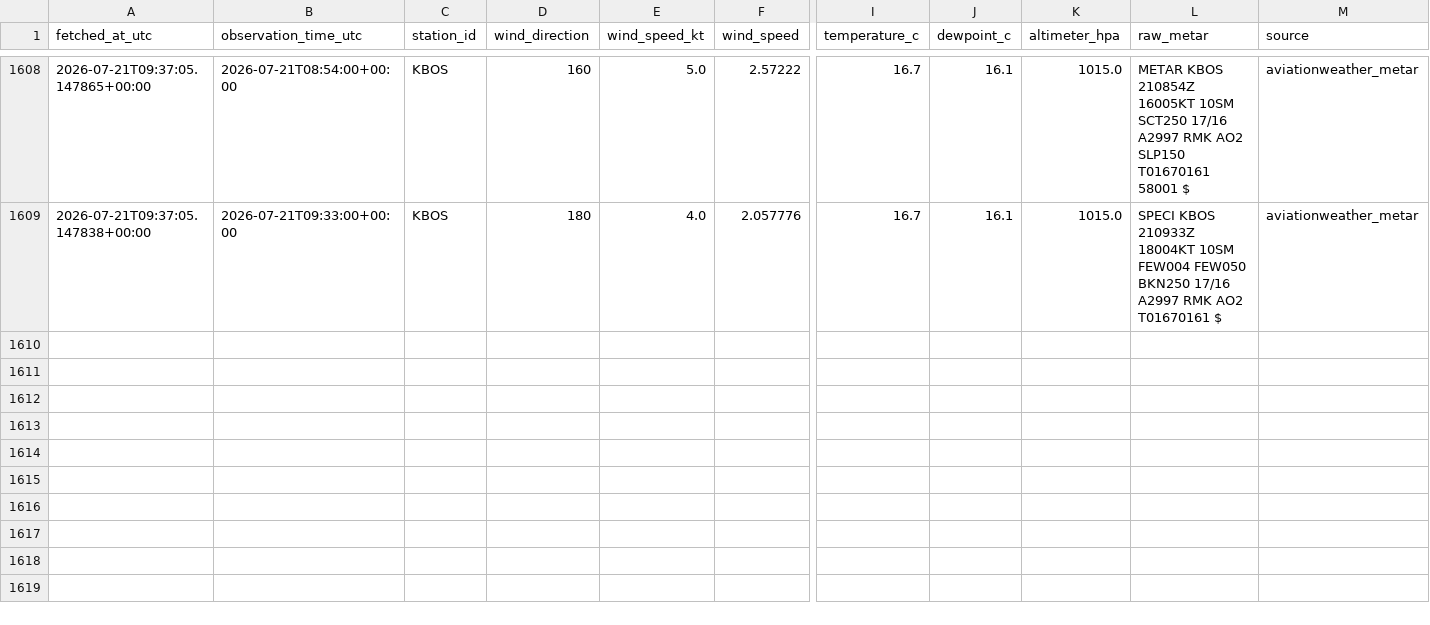
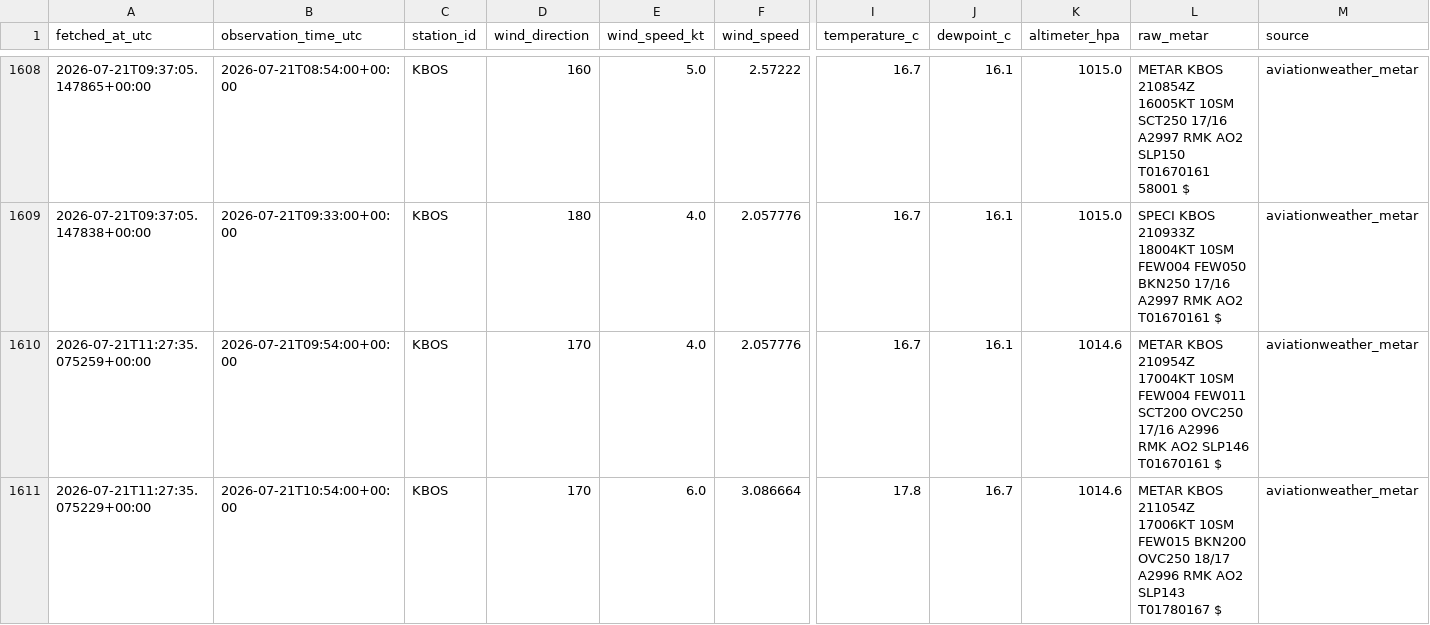
Before and after one commit to nayanananto/wind_live_hitl, a CSV file: data/live/aviationweather_metar/KBOS/metar_live.csv, drawn as a sheet; only a part is shown, gaps mark what is left out; rows hold the shown columns only; the diff names each change by its address in the sheet, - before the commit and + after, or states it on an @@ line.

```diff
--- a/data/live/aviationweather_metar/KBOS/metar_live.csv
+++ b/data/live/aviationweather_metar/KBOS/metar_live.csv
+row 1610: 2026-07-21T11:27:35.075259+00:00 | 2026-07-21T09:54:00+00:00 | KBOS | 170 | 4.0 | 2.057776 | 16.7 | 16.1 | 1014.6 | METAR KBOS 210954Z 17004KT 10SM FEW004 FEW011 SCT200 OVC250 17/16 A2996 RMK AO2 SLP146 T01670161 $ | aviationweather_metar
+row 1611: 2026-07-21T11:27:35.075229+00:00 | 2026-07-21T10:54:00+00:00 | KBOS | 170 | 6.0 | 3.086664 | 17.8 | 16.7 | 1014.6 | METAR KBOS 211054Z 17006KT 10SM FEW015 BKN200 OVC250 18/17 A2996 RMK AO2 SLP143 T01780167 $ | aviationweather_metar
```
Also changed, not shown: data/live/semantic_states/KBOS_live_semantic_state.csv, 3 other files.
